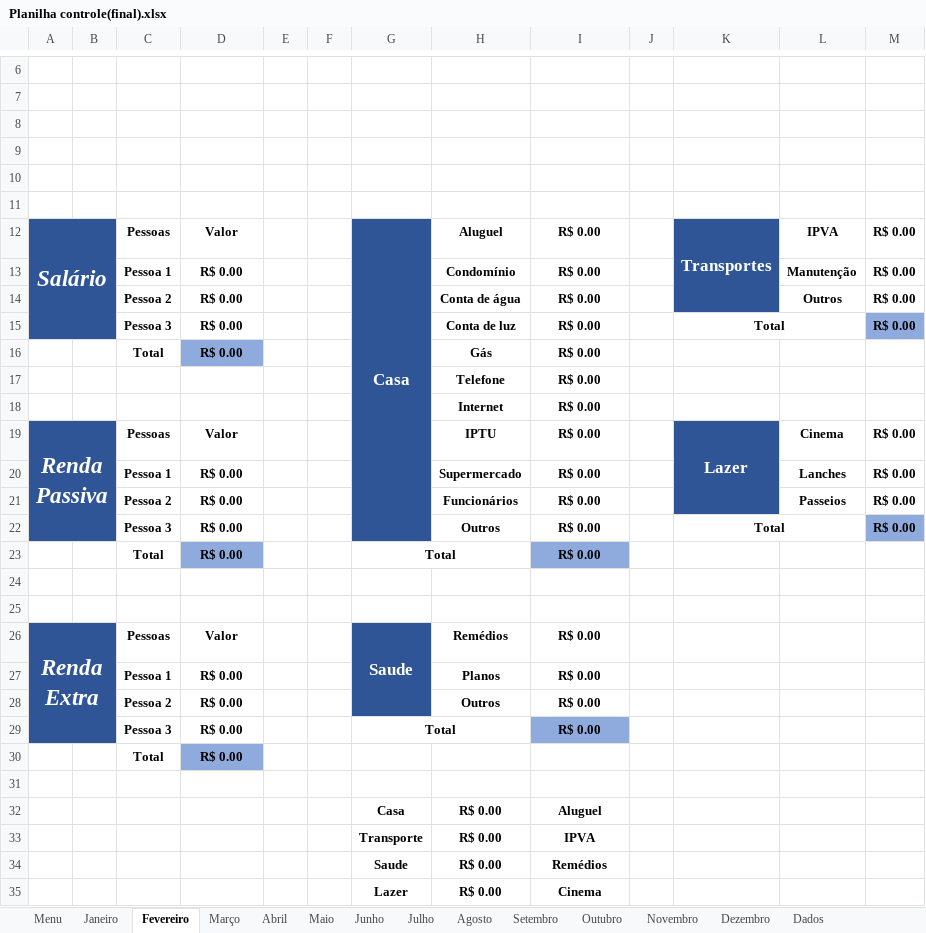
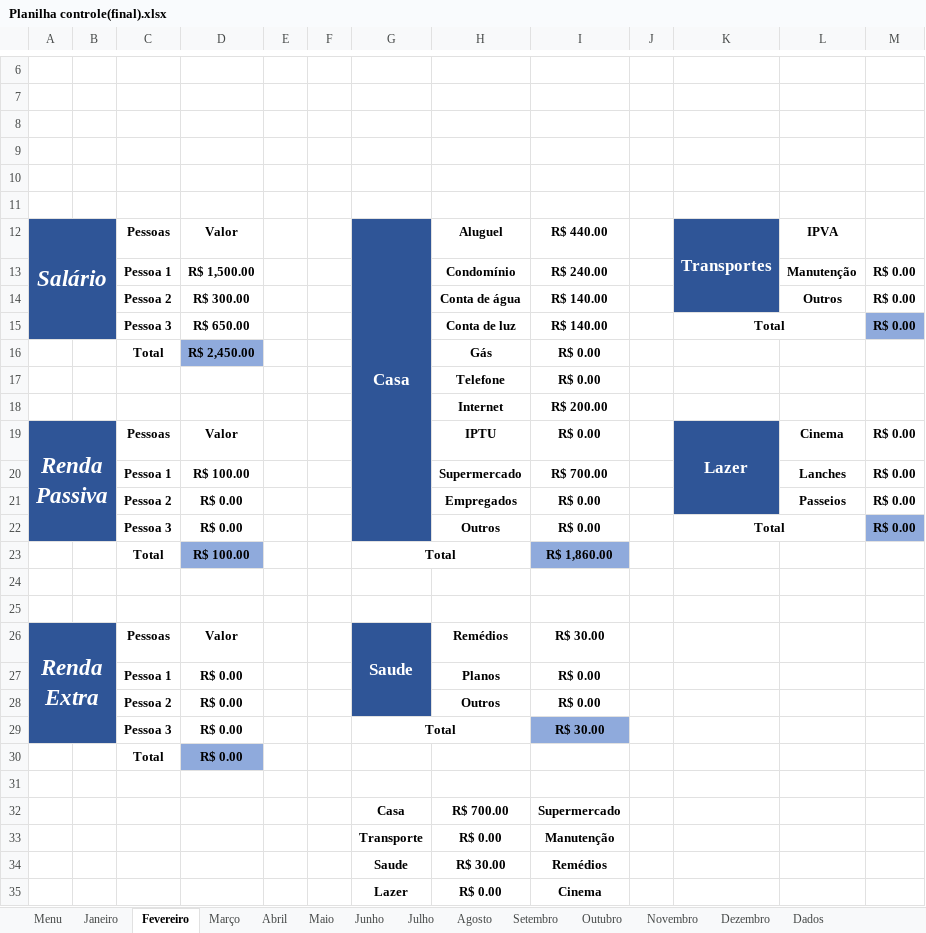
Before and after one commit to hugodevelopment/Excel-Estudos, an Excel workbook: Planilha Controle(Instagram)/Planilha controle(final).xlsx, sheet Fevereiro, drawn as a sheet; only a part is shown, gaps mark what is left out; values as stored, in another font and other column widths than the file's, no borders; charts and pictures and conditional formats and table styles not drawn; the diff covers the shown part only; the diff names each change by its address in the sheet, - before the commit and + after, or states it on an @@ line.

```diff
--- a/Planilha Controle(Instagram)/Planilha controle(final).xlsx (sheet Fevereiro)
+++ b/Planilha Controle(Instagram)/Planilha controle(final).xlsx (sheet Fevereiro)
-I12: R$ 0.00
+I12: R$ 440.00
-M12: R$ 0.00
+M12: (empty)
-D13: R$ 0.00
+D13: R$ 1,500.00
-I13: R$ 0.00
+I13: R$ 240.00
-D14: R$ 0.00
+D14: R$ 300.00
-I14:I15: R$ 0.00
+I14:I15: R$ 140.00
-D15: R$ 0.00
+D15: R$ 650.00
-D16: R$ 0.00
+D16: R$ 2,450.00
-I18: R$ 0.00
+I18: R$ 200.00
-D20: R$ 0.00
+D20: R$ 100.00
-I20: R$ 0.00
+I20: R$ 700.00
-H21: Funcionários
+H21: Empregados
-D23: R$ 0.00
+D23: R$ 100.00
-I23: R$ 0.00
+I23: R$ 1,860.00
-I26: R$ 0.00
+I26: R$ 30.00
-I29: R$ 0.00
+I29: R$ 30.00
-H32: R$ 0.00
+H32: R$ 700.00
-I32: Aluguel
+I32: Supermercado
-I33: IPVA
+I33: Manutenção
-H34: R$ 0.00
+H34: R$ 30.00
```
Also changed, not shown: 3 edited cells elsewhere in this sheet, sheet Abril, sheet Dados, sheet Março, sheet Janeiro, charts or pictures, Planilhas_Metas.xlsx.
